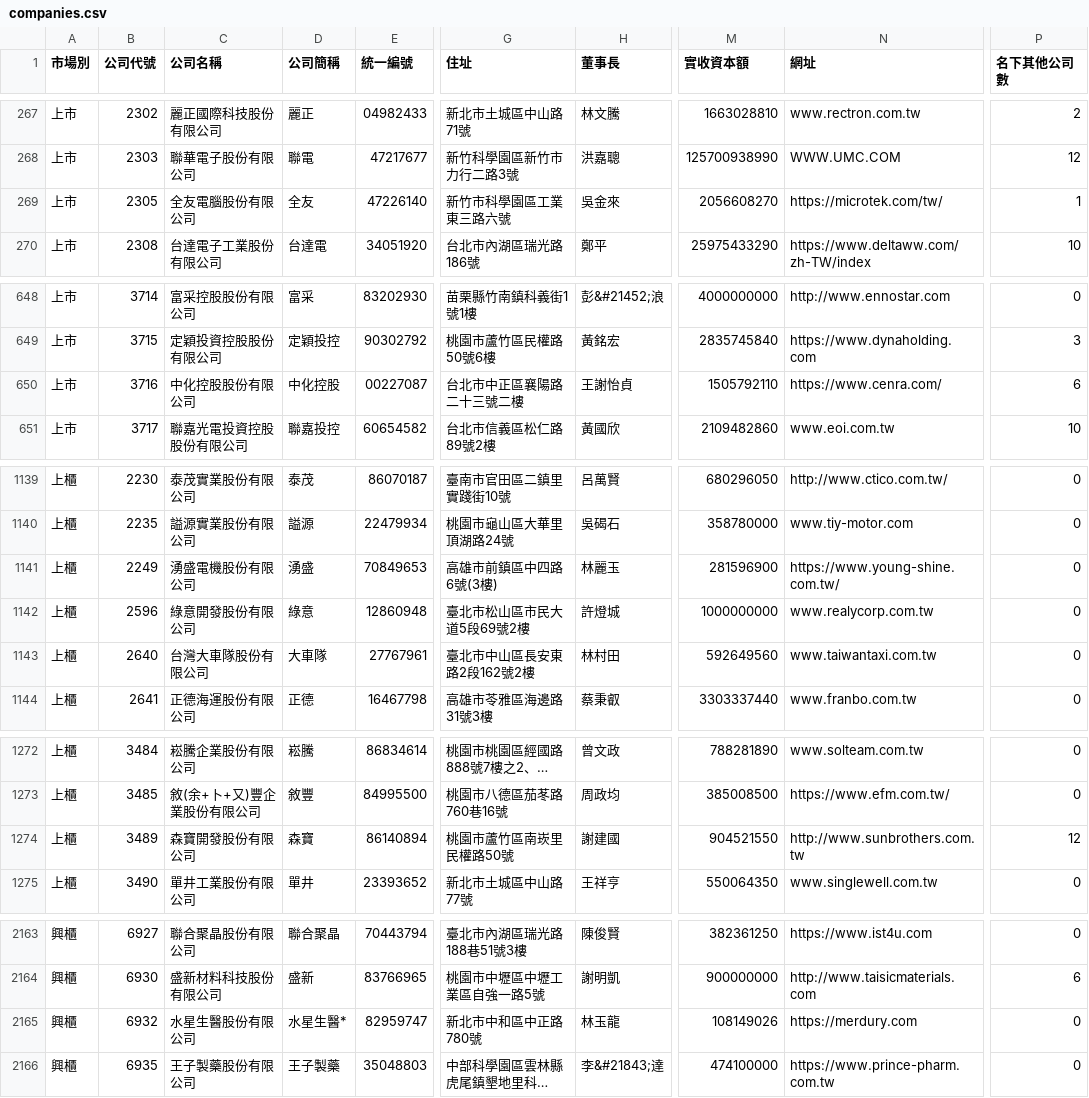
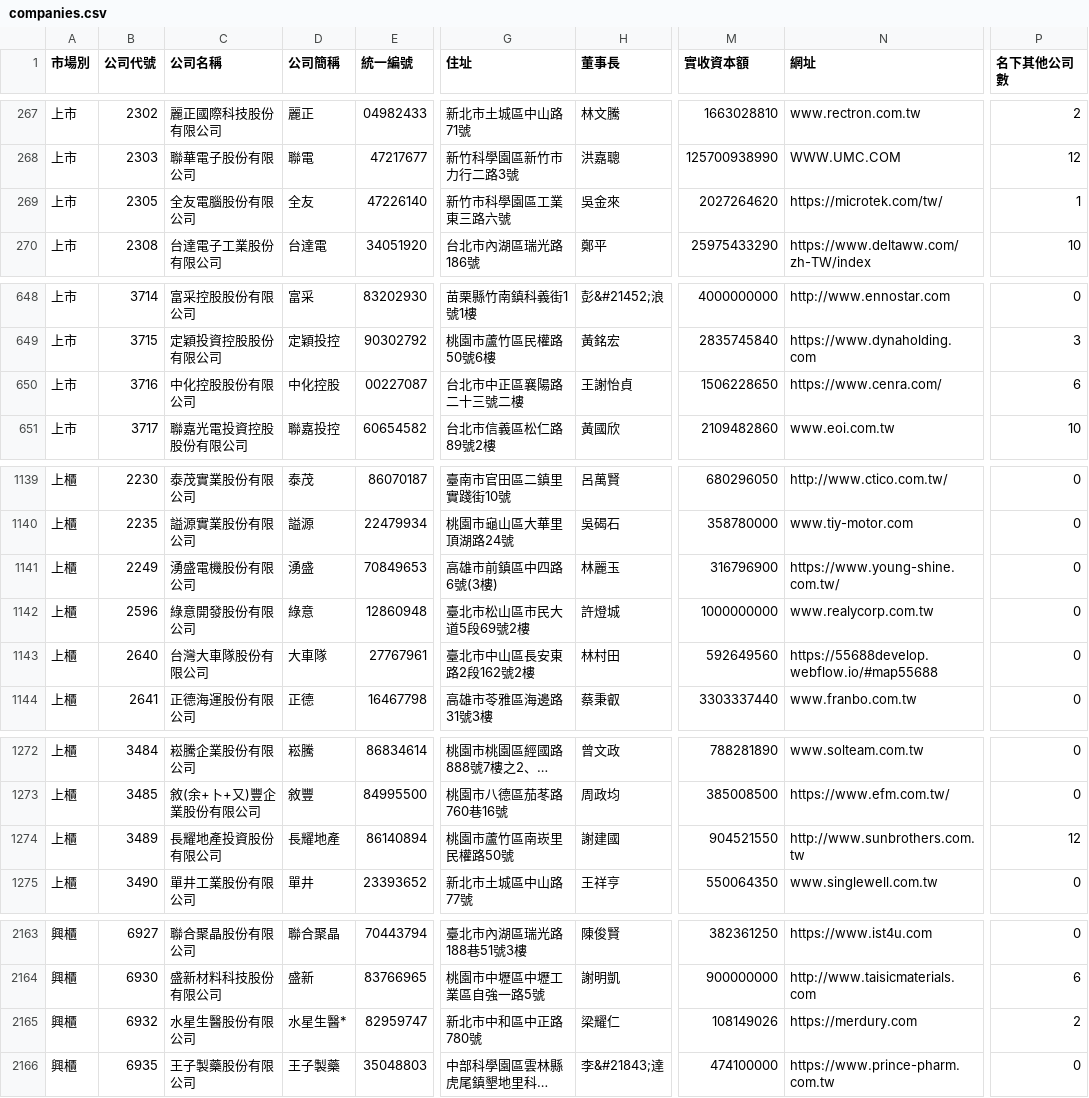
Before and after one commit to Andy-Zhang-22/chailease-work, a CSV file: leads/listed/companies.csv, drawn as a sheet; only a part is shown, gaps mark what is left out; long unchanged cells end in …; the diff covers the shown part only; the diff names each change by its address in the sheet, - before the commit and + after, or states it on an @@ line.

```diff
--- a/leads/listed/companies.csv
+++ b/leads/listed/companies.csv
-M269 (實收資本額): 2056608270
+M269 (實收資本額): 2027264620
-M650 (實收資本額): 1505792110
+M650 (實收資本額): 1506228650
-M1141 (實收資本額): 281596900
+M1141 (實收資本額): 316796900
-N1143 (網址): www.taiwantaxi.com.tw
+N1143 (網址): https://55688develop.webflow.io/#map55688
-C1274 (公司名稱): 森寶開發股份有限公司
+C1274 (公司名稱): 長耀地產投資股份有限公司
-D1274 (公司簡稱): 森寶
+D1274 (公司簡稱): 長耀地產
-H2165 (董事長): 林玉龍
+H2165 (董事長): 梁耀仁
-P2165 (名下其他公司數): 0
+P2165 (名下其他公司數): 2
```
Also changed, not shown: 3 edited cells elsewhere in this file, 7 other files.
